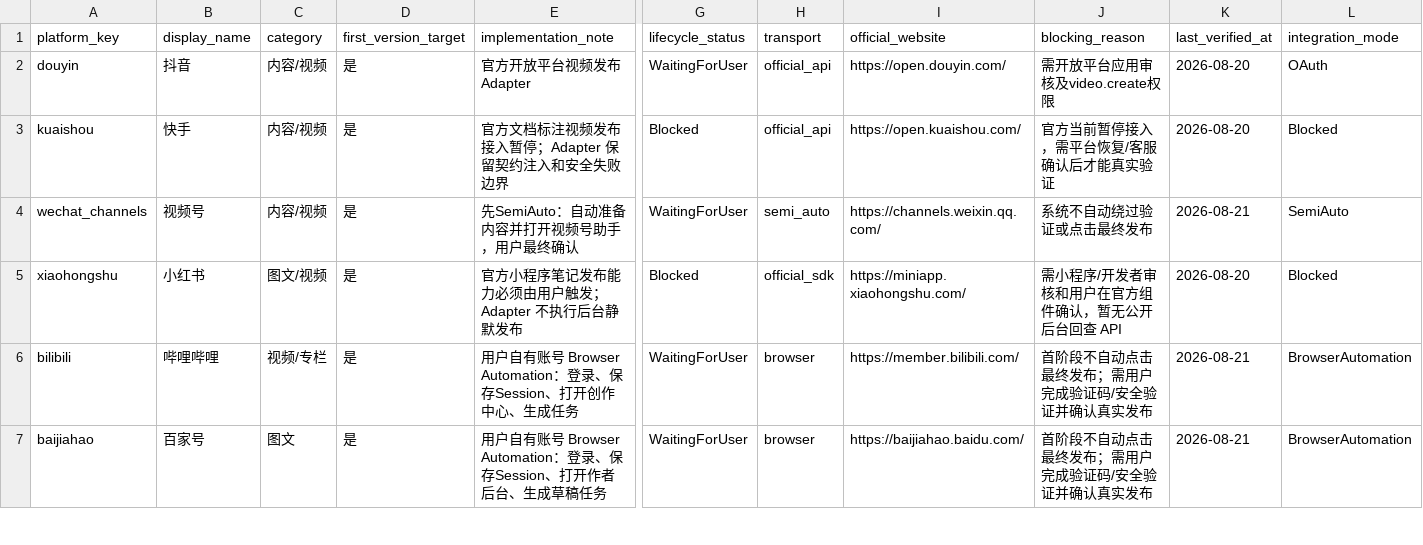
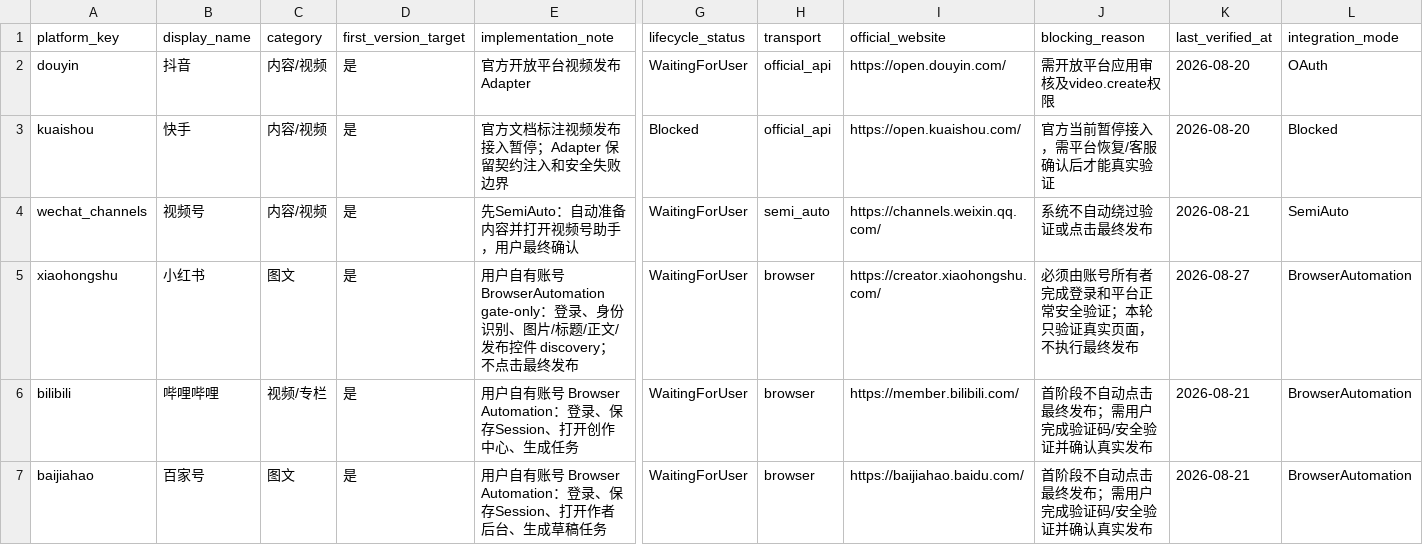
Before and after one commit to 1542651213/geo-media-publisher, a CSV file: PLATFORMS.csv, drawn as a sheet; only a part is shown, gaps mark what is left out; the diff names each change by its address in the sheet, - before the commit and + after, or states it on an @@ line.

Commit message:
fix: harden xiaohongshu account disconnect isolation

```diff
--- a/PLATFORMS.csv
+++ b/PLATFORMS.csv
-C5 (category): 图文/视频
+C5 (category): 图文
-E5 (implementation_note): 官方小程序笔记发布能力必须由用户触发；Adapter 不执行后台静默发布
+E5 (implementation_note): 用户自有账号 BrowserAutomation gate-only：登录、身份识别、图片/标题/正文/发布控件 discovery；不点击最终发布
-G5 (lifecycle_status): Blocked
+G5 (lifecycle_status): WaitingForUser
-H5 (transport): official_sdk
+H5 (transport): browser
-I5 (official_website): https://miniapp.xiaohongshu.com/
+I5 (official_website): https://creator.xiaohongshu.com/
-J5 (blocking_reason): 需小程序/开发者审核和用户在官方组件确认，暂无公开后台回查 API
+J5 (blocking_reason): 必须由账号所有者完成登录和平台正常安全验证；本轮只验证真实页面，不执行最终发布
-K5 (last_verified_at): 2026-08-20
+K5 (last_verified_at): 2026-08-27
-L5 (integration_mode): Blocked
+L5 (integration_mode): BrowserAutomation
```
Also changed, not shown: 32 other files.
